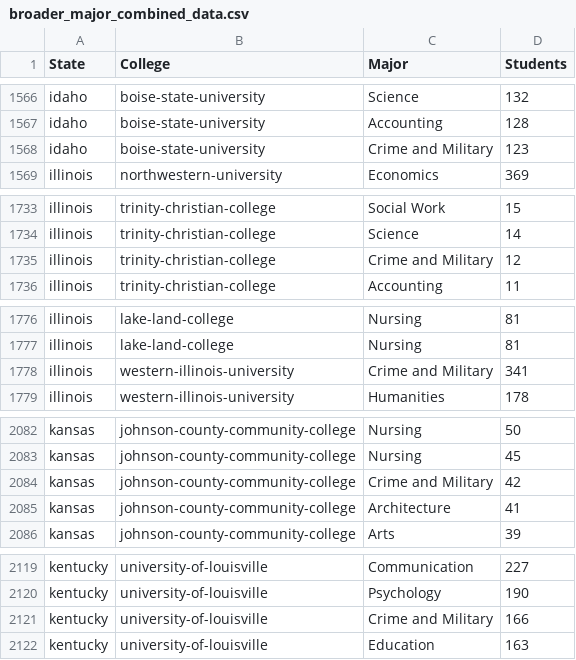
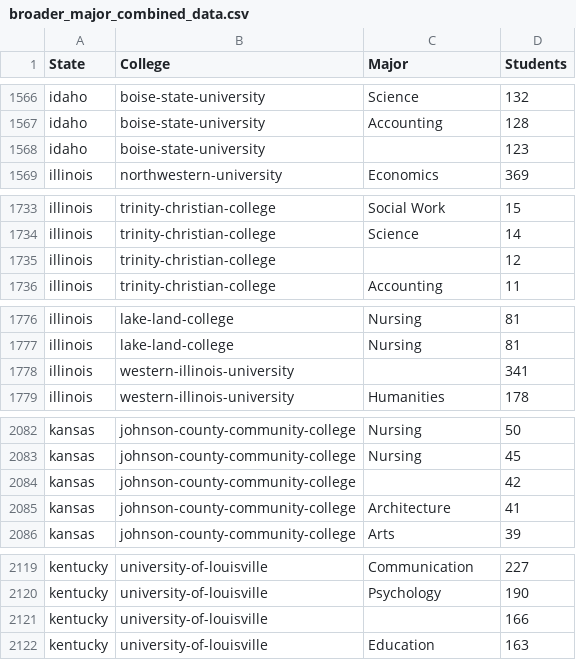
Before and after one commit to olincollege/niche-major-finder, a CSV file: web_scraping/cleaned_data/broader_major_combined_data.csv, drawn as a sheet; only a part is shown, gaps mark what is left out; the diff covers the shown part only.

```diff
--- a/web_scraping/cleaned_data/broader_major_combined_data.csv
+++ b/web_scraping/cleaned_data/broader_major_combined_data.csv
@@ -1567,3 +1567,3 @@ idaho,boise-state-university,Science,132
 idaho,boise-state-university,Accounting,128
-idaho,boise-state-university,Crime and Military,123
+idaho,boise-state-university,,123
 illinois,northwestern-university,Economics,369
@@ -1734,3 +1734,3 @@ illinois,trinity-christian-college,Social Work,15
 illinois,trinity-christian-college,Science,14
-illinois,trinity-christian-college,Crime and Military,12
+illinois,trinity-christian-college,,12
 illinois,trinity-christian-college,Accounting,11
@@ -1777,3 +1777,3 @@ illinois,lake-land-college,Nursing,81
 illinois,lake-land-college,Nursing,81
-illinois,western-illinois-university,Crime and Military,341
+illinois,western-illinois-university,,341
 illinois,western-illinois-university,Humanities,178
@@ -2083,3 +2083,3 @@ kansas,johnson-county-community-college,Nursing,50
 kansas,johnson-county-community-college,Nursing,45
-kansas,johnson-county-community-college,Crime and Military,42
+kansas,johnson-county-community-college,,42
 kansas,johnson-county-community-college,Architecture,41
@@ -2120,3 +2120,3 @@ kentucky,university-of-louisville,Communication,227
 kentucky,university-of-louisville,Psychology,190
-kentucky,university-of-louisville,Crime and Military,166
+kentucky,university-of-louisville,,166
 kentucky,university-of-louisville,Education,163
```
Also changed, not shown: 31 edited cells elsewhere in this file, web_scraping/cleaned_data/broader_major_summed_data.csv, web_scraping/cleaned_data/broader_major_whole_country.csv, 2 other files.
